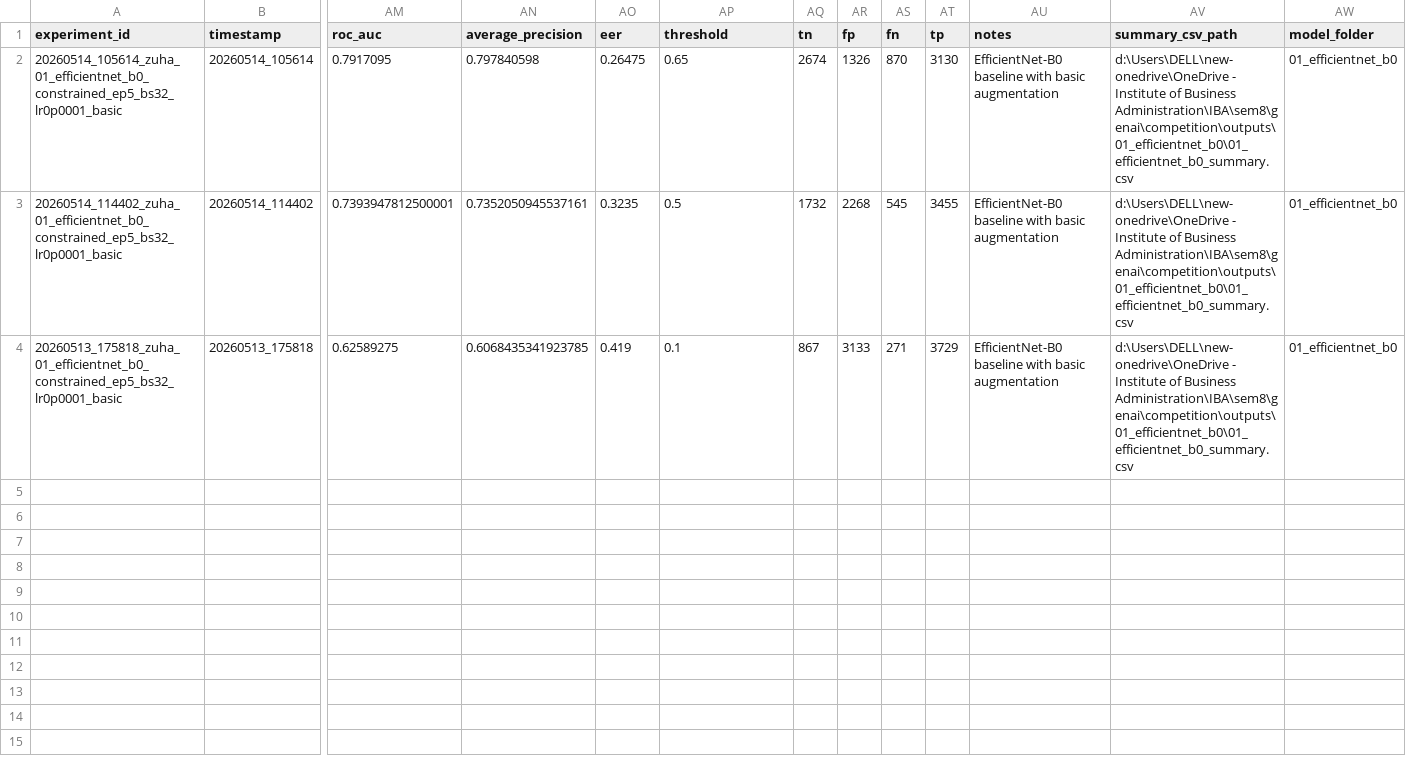
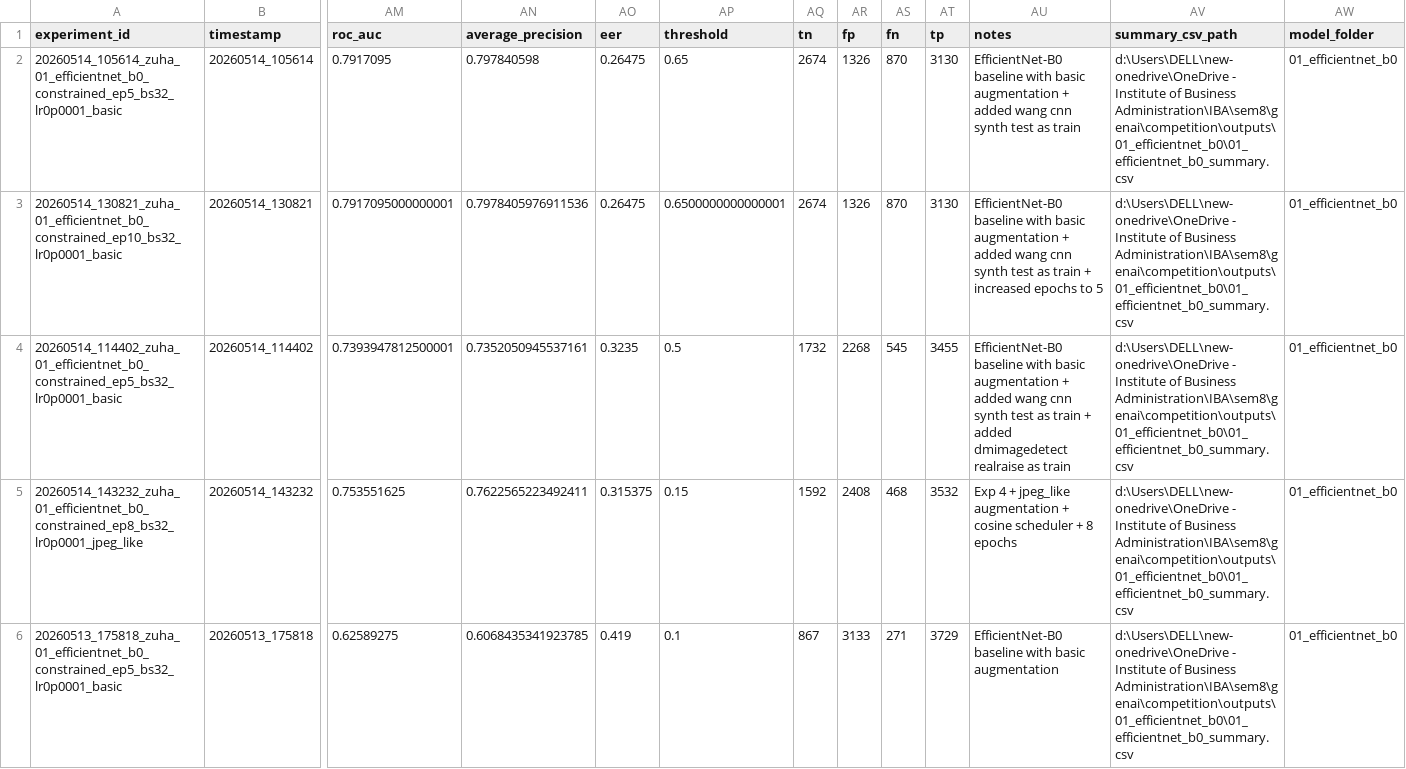
Before and after one commit to z-aqib/MediaEval26-Synthetic-Images, a CSV file: outputs/analysis/all_experiments_summary.csv, drawn as a sheet; only a part is shown, gaps mark what is left out; addresses are those after the commit; rows hold the shown columns only; the diff names each change by its address in the sheet, - before the commit and + after, or states it on an @@ line.

```diff
--- a/outputs/analysis/all_experiments_summary.csv
+++ b/outputs/analysis/all_experiments_summary.csv
-AU2 (notes): …basic augmentation
+AU2 (notes): …basic augmentation + added wang cnn synth test as train
+row 3: 20260514_130821_zuha_01_efficientnet_b0_constrained_ep10_bs32_lr0p0001_basic | 20260514_130821 | 0.7917095000000001 | 0.7978405976911536 | 0.26475 | 0.6500000000000001 | 2674 | 1326 | 870 | 3130 | EfficientNet-B0 baseline with basic augmentation + added wang cnn synth test as train + increased epochs to 5 | d:\Users\DELL\new-onedrive\OneDrive - Institute of Business Administration\IBA\sem8\genai\competition\outputs\01_efficientnet_b0\01_efficientnet_b0_summary.csv | 01_efficientnet_b0
-AU4 (notes): …basic augmentation
+AU4 (notes): …basic augmentation + added wang cnn synth test as train + added dmimagedetect realraise as train
+row 5: 20260514_143232_zuha_01_efficientnet_b0_constrained_ep8_bs32_lr0p0001_jpeg_like | 20260514_143232 | 0.753551625 | 0.7622565223492411 | 0.315375 | 0.15 | 1592 | 2408 | 468 | 3532 | Exp 4 + jpeg_like augmentation + cosine scheduler + 8 epochs | d:\Users\DELL\new-onedrive\OneDrive - Institute of Business Administration\IBA\sem8\genai\competition\outputs\01_efficientnet_b0\01_efficientnet_b0_summary.csv | 01_efficientnet_b0
```
Also changed, not shown: outputs/analysis/best_experiment_per_model.csv, outputs/analysis/ranked_experiments.csv, 18 other files.
